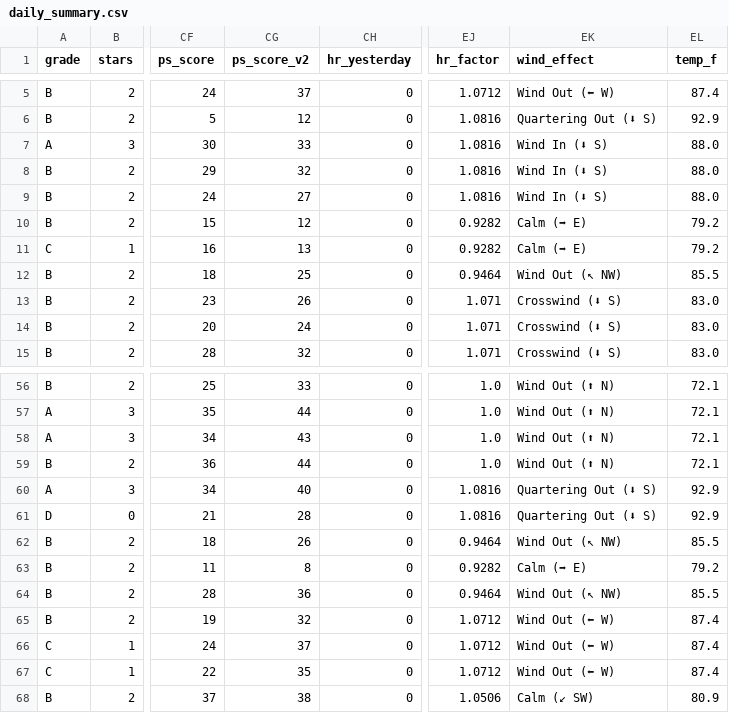
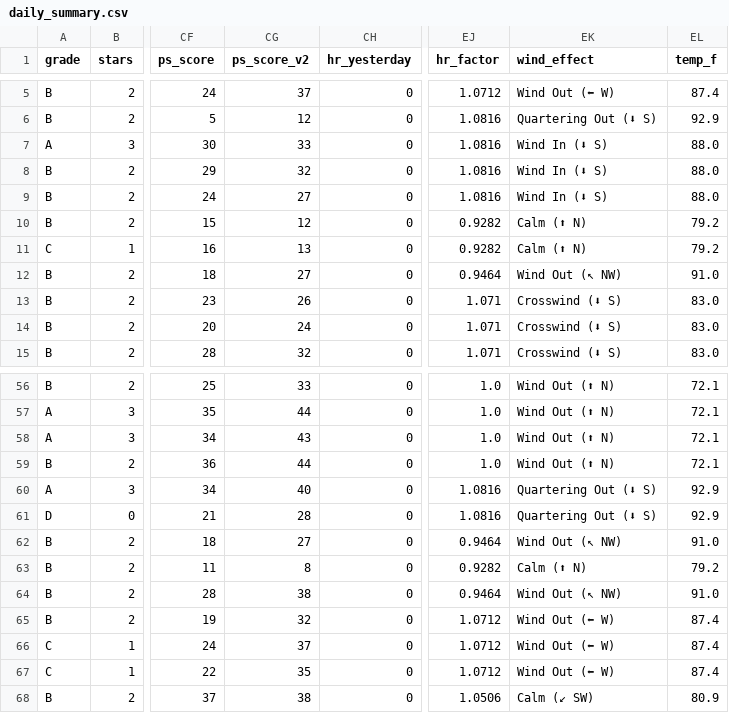
Before and after one commit to prsm-labs/going-yard, a CSV file: public/data/daily_summary.csv, drawn as a sheet; only a part is shown, gaps mark what is left out; the diff names each change by its address in the sheet, - before the commit and + after, or states it on an @@ line.

Commit message:
Daily data update 2026-07-17

```diff
--- a/public/data/daily_summary.csv
+++ b/public/data/daily_summary.csv
-EK10:EK11 (wind_effect): Calm (➡ E)
+EK10:EK11 (wind_effect): Calm (⬆ N)
-CG12 (ps_score_v2): 25
+CG12 (ps_score_v2): 27
-EL12 (temp_f): 85.5
+EL12 (temp_f): 91.0
-CG62 (ps_score_v2): 26
+CG62 (ps_score_v2): 27
-EL62 (temp_f): 85.5
+EL62 (temp_f): 91.0
-EK63 (wind_effect): Calm (➡ E)
+EK63 (wind_effect): Calm (⬆ N)
-CG64 (ps_score_v2): 36
+CG64 (ps_score_v2): 38
-EL64 (temp_f): 85.5
+EL64 (temp_f): 91.0
```
Also changed, not shown: 7 other files.
